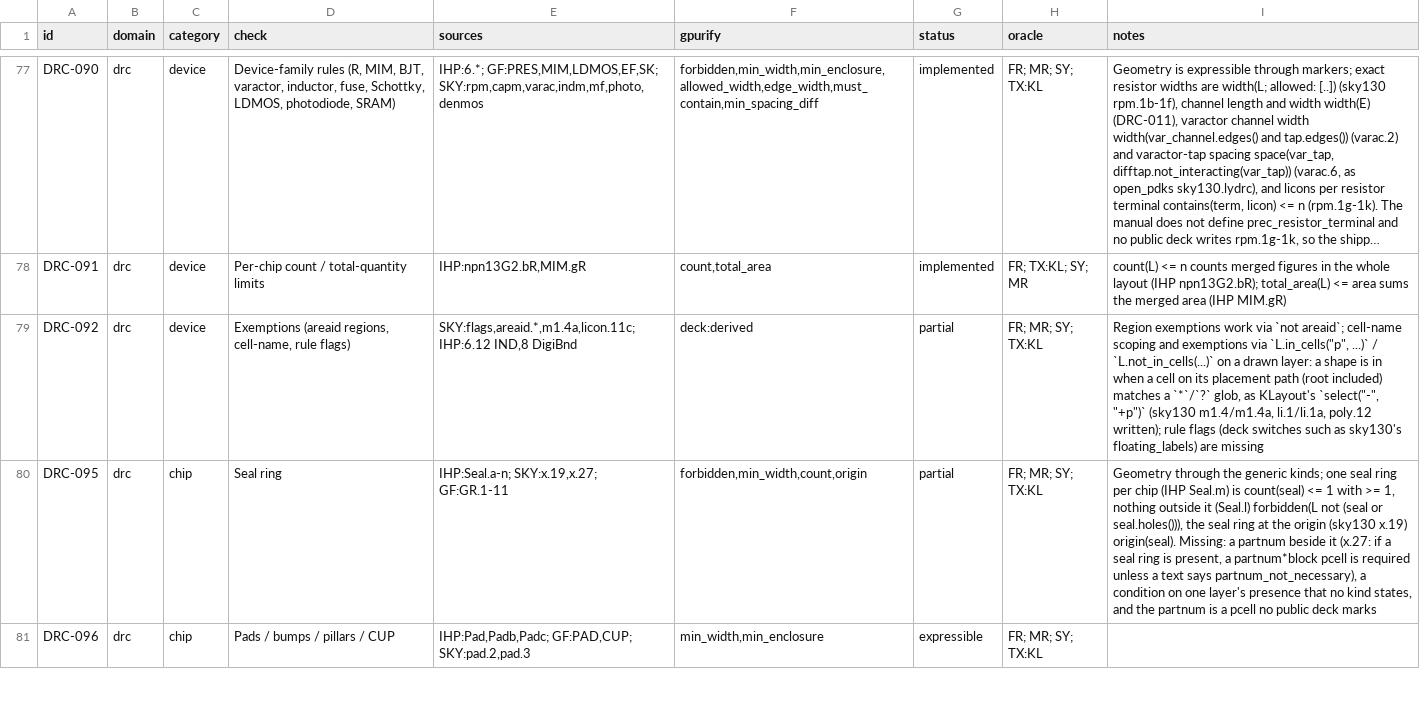
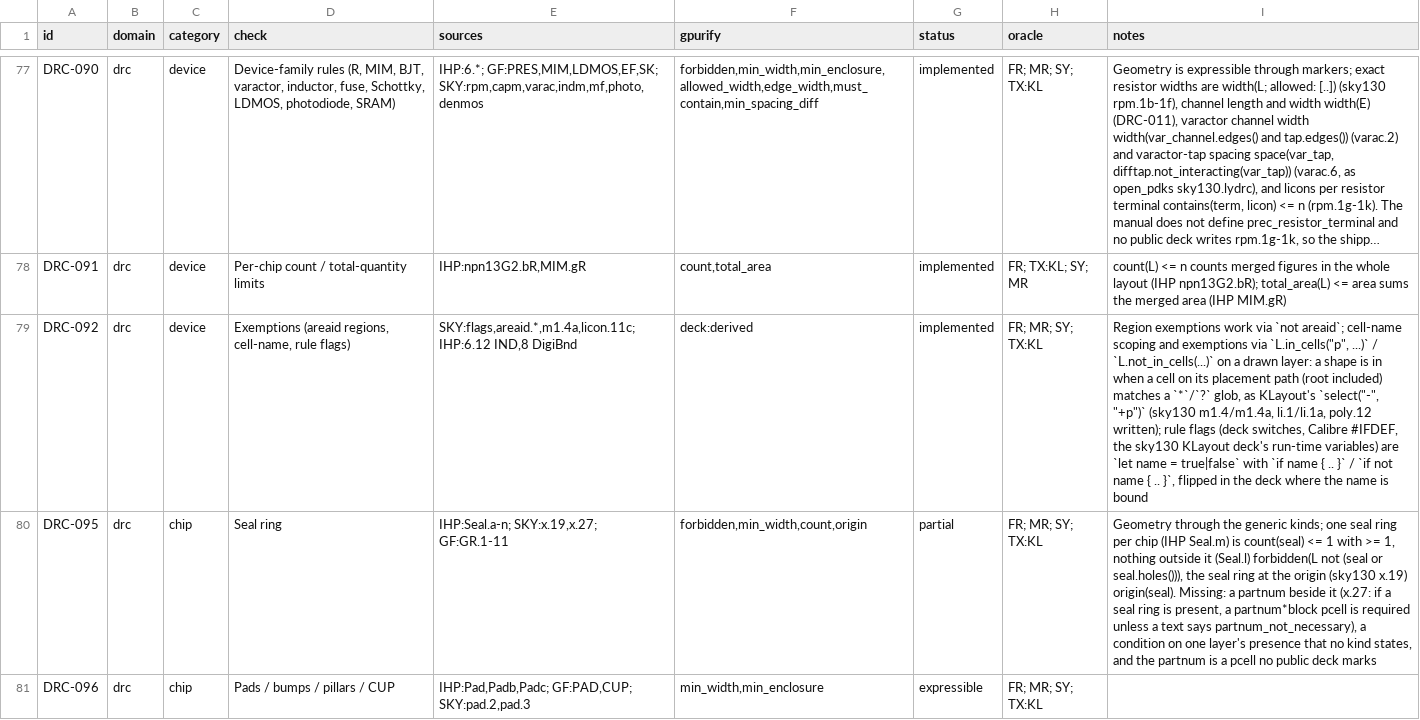
Before and after one commit to UW-ASIC/GPurify, a TSV file: docs/check-catalog.tsv, drawn as a sheet; only a part is shown, gaps mark what is left out; long unchanged cells end in …; the diff names each change by its address in the sheet, - before the commit and + after, or states it on an @@ line.

Commit message:
deck: an if block reads its rules only when a switch is on (X2)
DRC-092 (exemptions) had region and cell-name exemptions; rule flags,
the deck switches sky130's KLayout deck takes at run time and a
Calibre deck writes as #DEFINE / #IFDEF, were missing.

The deck gains `if name { .. }` and `if not name { .. }`: the block is
read when `name` is bound (by `let`) to true, its `not` form when to
false, and is skipped unread otherwise; blocks nest, and work inside a
`for`. A name bound to anything else, or not bound, is refused at the
name. The switch is flipped where it is bound, in the deck: the CLI
takes no settings (src/cli/args.rs keeps everything in the deck), and
a Rust deck has Rust's own `if`. Printing writes the rules read, so
the printer round trip holds.

README now counts the 70 design-rule kinds (keep_out_zone,
protrusion_width and origin were added without it, which failed CI's
doc_counts).

Tests: deck_text if_reads_a_block_by_a_switch (oracle: docs/deck.md's
example expanded by hand: with the switch false only the `not` block's
rule is read, once per metal of the loop; the two refusals and an
unclosed block by message). Exhaustive rule_flags/* under every
placement: one id defined in both branches, so which block was read
shows in its limit: a bar 199, 200, 201 wide is held to 200 when
strict (a finding of 199) and to 100 when not; a nested switch adds
an edge-length rule only when both hold (4 findings, the bar's edges).
Reading both blocks breaks the duplicate id; reading neither breaks
the strict 199.

Catalog DRC-092: implemented.

```diff
--- a/docs/check-catalog.tsv
+++ b/docs/check-catalog.tsv
-G79 (status): partial
+G79 (status): implemented
-I79 (notes): …flags (deck switches such as sky130's floating_labels) are missing
+I79 (notes): …flags (deck switches, Calibre #IFDEF, the sky130 KLayout deck's run-time variables) are `let name = true|false` with `if name { .. }` / `if not name { .. }`, flipped in the deck where the name is bound
```
Also changed, not shown: 5 other files.
